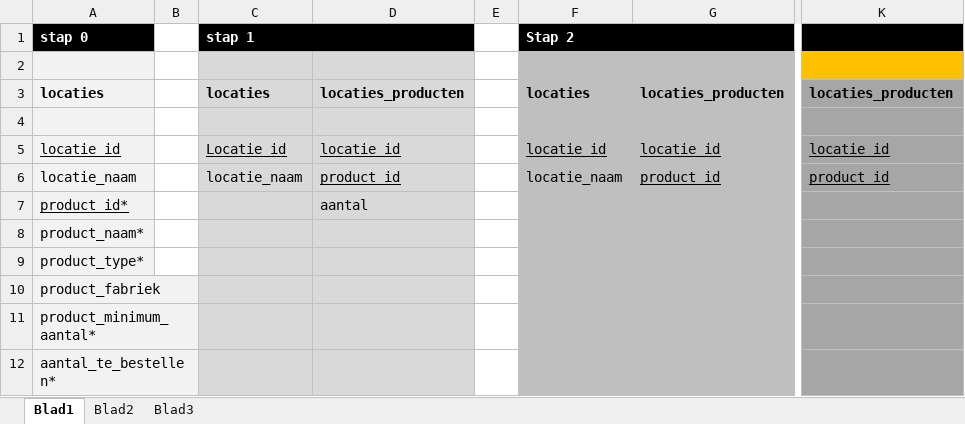
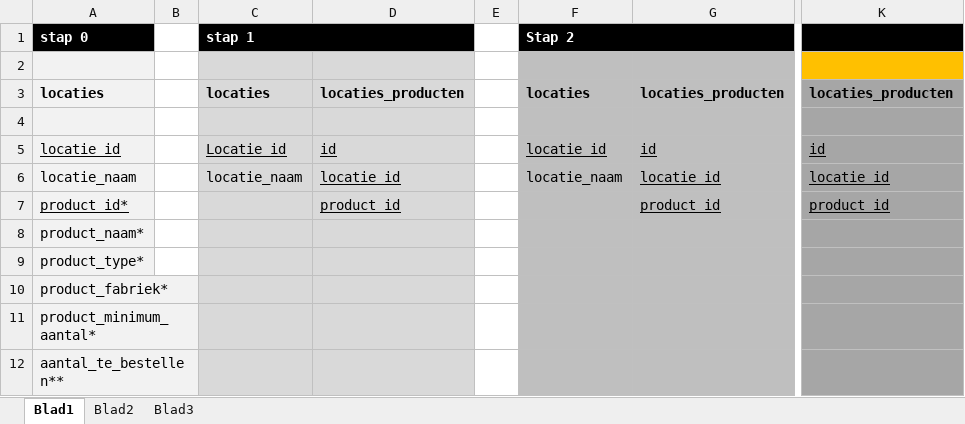
Before and after one commit to ISevenSinsI/eindproject, an Excel workbook: documenten ToolsForEver/normalisatie bijlage b.xlsx, sheet Blad1, drawn as a sheet; only a part is shown, gaps mark what is left out; values as stored, in another font and other column widths than the file's, no borders; the diff names each change by its address in the sheet, - before the commit and + after, or states it on an @@ line.

```diff
--- a/documenten ToolsForEver/normalisatie bijlage b.xlsx (sheet Blad1)
+++ b/documenten ToolsForEver/normalisatie bijlage b.xlsx (sheet Blad1)
-D5: locatie_id
+D5: id
-G5: locatie_id
+G5: id
-K5: locatie_id
+K5: id
-D6: product_id
+D6: locatie_id
-G6: product_id
+G6: locatie_id
-K6: product_id
+K6: locatie_id
-D7: aantal
+D7: product_id
-D7 underline: off
+D7 underline: on
-G7: (empty)
+G7: product_id
-K7: (empty)
+K7: product_id
-A10: product_fabriek
+A10: product_fabriek*
-A12: aantal_te_bestellen*
+A12: aantal_te_bestellen**
```
Also changed, not shown: documenten ToolsForEver/normalisatie bijlage c.xlsx, 1 other file.
